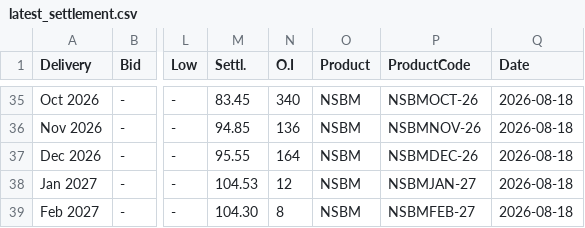
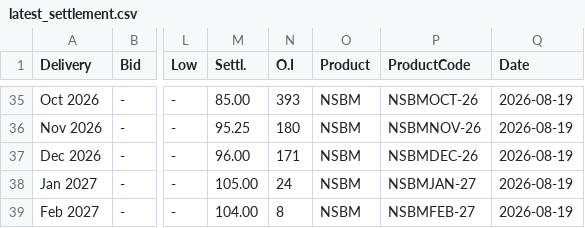
Before and after one commit to rikuisotalus-ux/testi, a CSV file: latest_settlement.csv, drawn as a sheet; only a part is shown, gaps mark what is left out; the diff covers the shown part only; the diff names each change by its address in the sheet, - before the commit and + after, or states it on an @@ line.

```diff
--- a/latest_settlement.csv
+++ b/latest_settlement.csv
-M35 (Settl.): 83.45
+M35 (Settl.): 85.00
-N35 (O.I): 340
+N35 (O.I): 393
-Q35:Q39 (Date): 2026-08-18
+Q35:Q39 (Date): 2026-08-19
-M36 (Settl.): 94.85
+M36 (Settl.): 95.25
-N36 (O.I): 136
+N36 (O.I): 180
-M37 (Settl.): 95.55
+M37 (Settl.): 96.00
-N37 (O.I): 164
+N37 (O.I): 171
-M38 (Settl.): 104.53
+M38 (Settl.): 105.00
-N38 (O.I): 12
+N38 (O.I): 24
-M39 (Settl.): 104.30
+M39 (Settl.): 104.00
```
Also changed, not shown: 94 edited cells elsewhere in this file, 3 other files.
